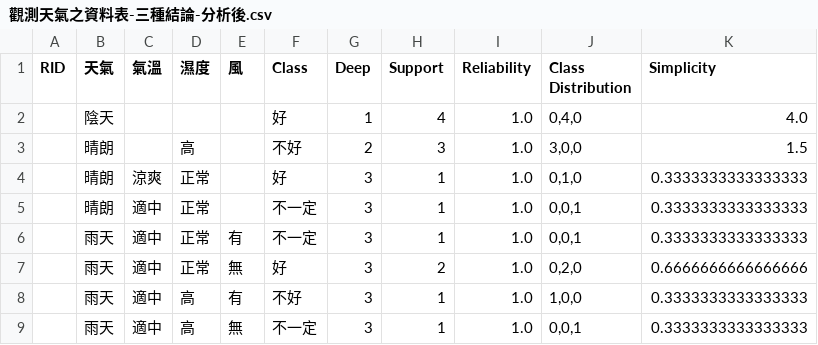
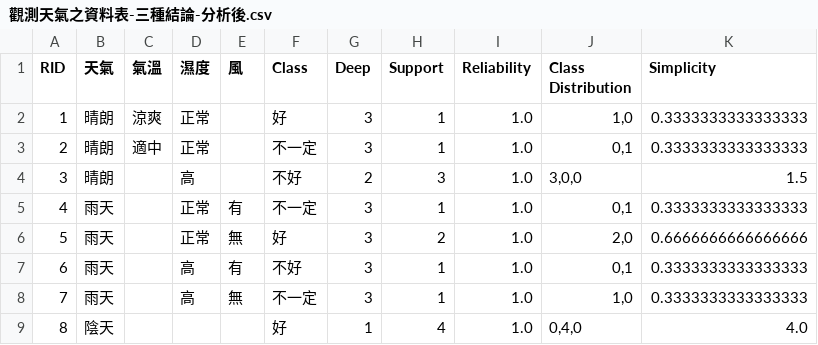
Before and after one commit to alexpan006/NUK_James_RA, a CSV file: 觀測天氣之資料表-三種結論-分析後.csv, drawn as a sheet.

```diff
--- a/觀測天氣之資料表-三種結論-分析後.csv
+++ b/觀測天氣之資料表-三種結論-分析後.csv
@@ -1,9 +1,9 @@
 RID,天氣,氣溫,濕度,風,Class,Deep,Support,Reliability,Class Distribution,Simplicity
-,陰天,,,,好,1,4,1.0,"0,4,0",4.0
-,晴朗,,高,,不好,2,3,1.0,"3,0,0",1.5
-,晴朗,涼爽,正常,,好,3,1,1.0,"0,1,0",0.3333333333333333
-,晴朗,適中,正常,,不一定,3,1,1.0,"0,0,1",0.3333333333333333
-,雨天,適中,正常,有,不一定,3,1,1.0,"0,0,1",0.3333333333333333
-,雨天,適中,正常,無,好,3,2,1.0,"0,2,0",0.6666666666666666
-,雨天,適中,高,有,不好,3,1,1.0,"1,0,0",0.3333333333333333
-,雨天,適中,高,無,不一定,3,1,1.0,"0,0,1",0.3333333333333333
+1,晴朗,涼爽,正常,,好,3,1,1.0,"1,0",0.3333333333333333
+2,晴朗,適中,正常,,不一定,3,1,1.0,"0,1",0.3333333333333333
+3,晴朗,,高,,不好,2,3,1.0,"3,0,0",1.5
+4,雨天,,正常,有,不一定,3,1,1.0,"0,1",0.3333333333333333
+5,雨天,,正常,無,好,3,2,1.0,"2,0",0.6666666666666666
+6,雨天,,高,有,不好,3,1,1.0,"0,1",0.3333333333333333
+7,雨天,,高,無,不一定,3,1,1.0,"1,0",0.3333333333333333
+8,陰天,,,,好,1,4,1.0,"0,4,0",4.0
```
Also changed, not shown: 2 other files.
